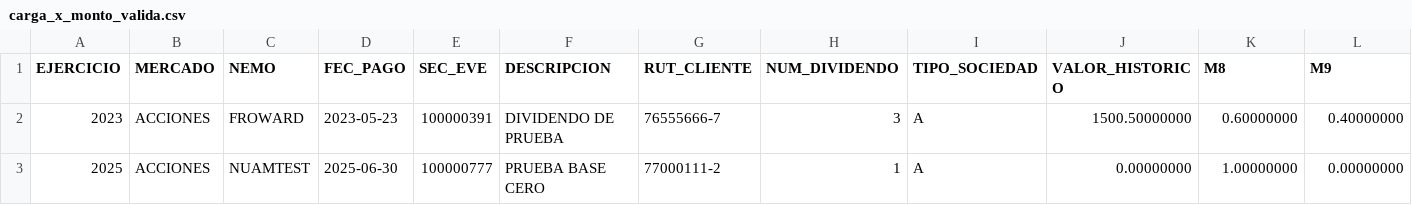
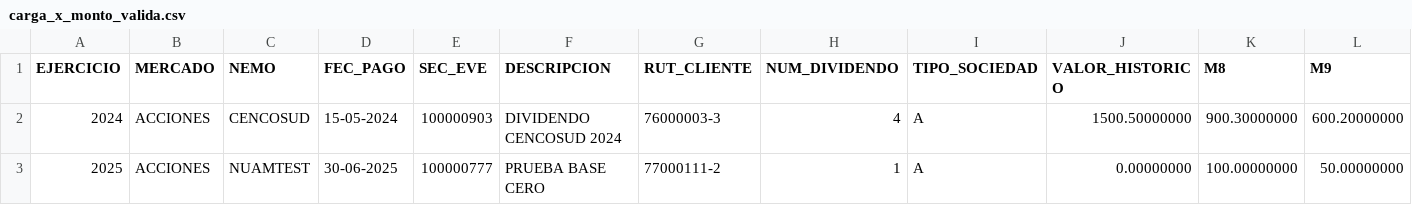
Before and after one commit to axelCarrion/mantenedor-nuam, a CSV file: sample_csv/carga_x_monto_valida.csv, drawn as a sheet; only a part is shown; the diff names each change by its address in the sheet, - before the commit and + after, or states it on an @@ line.

```diff
--- a/sample_csv/carga_x_monto_valida.csv
+++ b/sample_csv/carga_x_monto_valida.csv
-A2 (EJERCICIO): 2023
+A2 (EJERCICIO): 2024
-C2 (NEMO): FROWARD
+C2 (NEMO): CENCOSUD
-D2 (FEC_PAGO): 2023-05-23
+D2 (FEC_PAGO): 15-05-2024
-E2 (SEC_EVE): 100000391
+E2 (SEC_EVE): 100000903
-F2 (DESCRIPCION): DIVIDENDO DE PRUEBA
+F2 (DESCRIPCION): DIVIDENDO CENCOSUD 2024
-G2 (RUT_CLIENTE): 76555666-7
+G2 (RUT_CLIENTE): 76000003-3
-H2 (NUM_DIVIDENDO): 3
+H2 (NUM_DIVIDENDO): 4
-K2 (M8): 0.60000000
+K2 (M8): 900.30000000
-L2 (M9): 0.40000000
+L2 (M9): 600.20000000
-D3 (FEC_PAGO): 2025-06-30
+D3 (FEC_PAGO): 30-06-2025
-K3 (M8): 1.00000000
+K3 (M8): 100.00000000
-L3 (M9): 0.00000000
+L3 (M9): 50.00000000
```
Also changed, not shown: sample_csv/carga_con_errores_validacion.csv, sample_csv/carga_x_factor_valida.csv, 8 other files.
